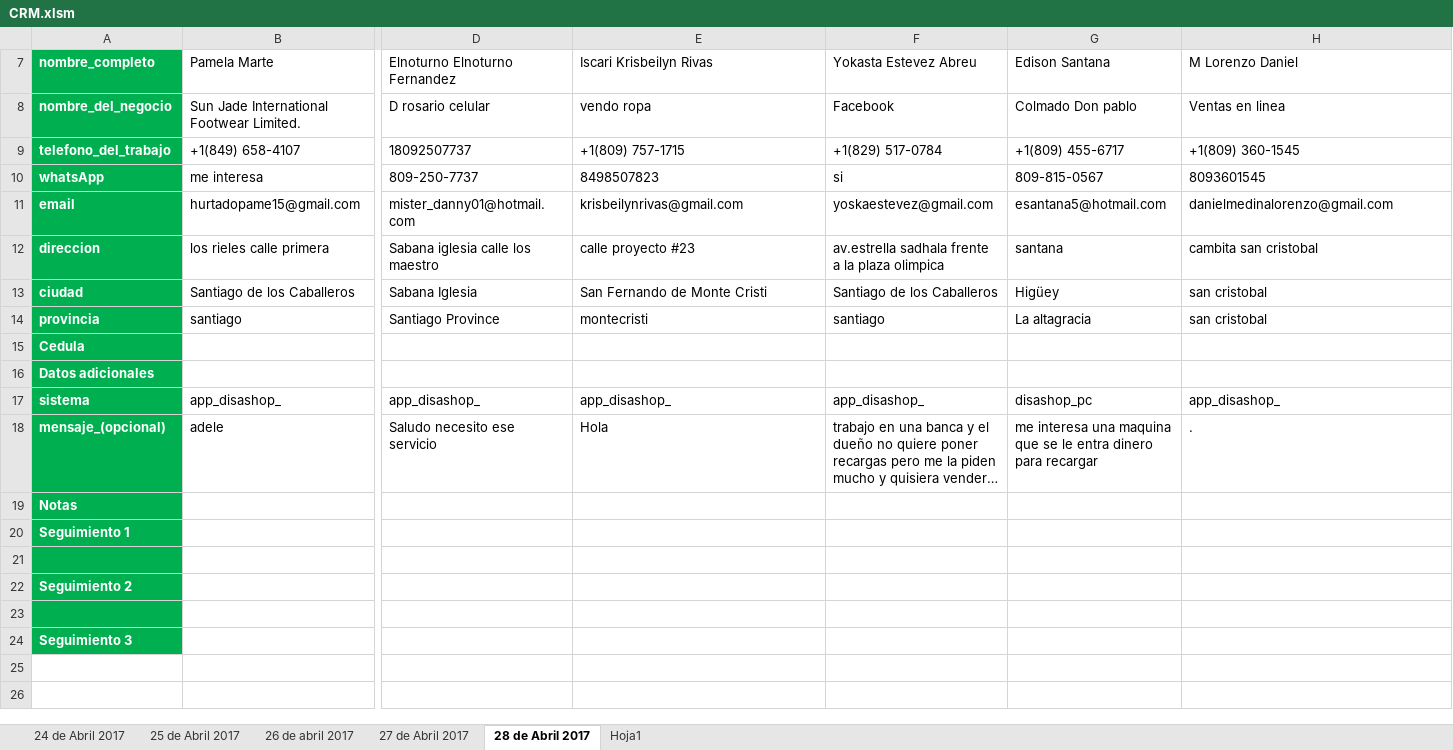
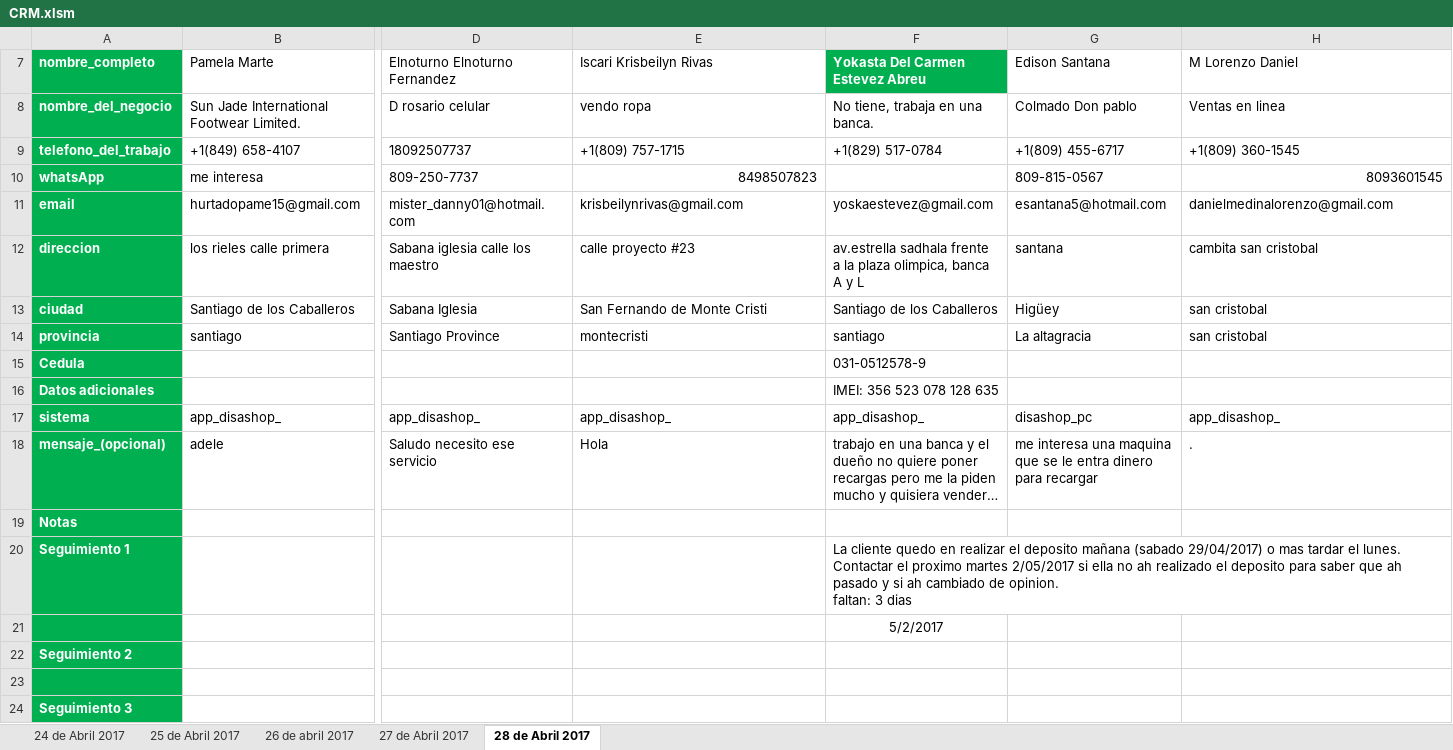
Before and after one commit to david-minaya/CRM, an Excel workbook: CRM.xlsm, sheet 28 de Abril 2017, drawn as a sheet; only a part is shown, gaps mark what is left out; long unchanged cells end in …; values as stored, in another font and other column widths than the file's, no borders; conditional formats and table styles not drawn; ↵ is a line break in a cell; the diff names each change by its address in the sheet, - before the commit and + after, or states it on an @@ line.

```diff
--- a/CRM.xlsm (sheet 28 de Abril 2017)
+++ b/CRM.xlsm (sheet 28 de Abril 2017)
-sheet tab: Hoja1
-F7: Yokasta Estevez Abreu
+F7: Yokasta Del Carmen Estevez Abreu
@@ F7 fill: none → #00B050, bold: off → on, text colour: black → #FFFFFF @@
-F8 (Yokasta Del Carmen Estevez Abreu): Facebook
+F8 (Yokasta Del Carmen Estevez Abreu): No tiene, trabaja en una banca.
-E10 alignment: left
+E10 alignment: right
-F10 (Yokasta Del Carmen Estevez Abreu): si
+F10 (Yokasta Del Carmen Estevez Abreu): (empty)
-H10 alignment: left
+H10 alignment: right
-F12 (Yokasta Del Carmen Estevez Abreu): …la plaza olimpica
+F12 (Yokasta Del Carmen Estevez Abreu): …la plaza olimpica, banca A y L
-F15 (Yokasta Del Carmen Estevez Abreu): (empty)
+F15 (Yokasta Del Carmen Estevez Abreu): 031-0512578-9
-F16 (Yokasta Del Carmen Estevez Abreu): (empty)
+F16 (Yokasta Del Carmen Estevez Abreu): IMEI: 356 523 078 128 635
-F20 (Yokasta Del Carmen Estevez Abreu): (empty)
+F20 (Yokasta Del Carmen Estevez Abreu): La cliente quedo en realizar el deposito mañana (sabado 29/04/2017) o mas tardar el lunes. Contactar el proximo martes 2/05/2017 si ella no ah realizado el deposito para saber que ah pasado y si ah cambiado de opinion. ↵ faltan: 3 dias
-F21 (Yokasta Del Carmen Estevez Abreu): (empty)
+F21 (Yokasta Del Carmen Estevez Abreu): 5/2/2017
```
Also changed, not shown: sheet 24 de Abril 2017, sheet 25 de Abril 2017, sheet 26 de abril 2017, sheet 27 de Abril 2017, formulas that keep their value, hidden cells.
